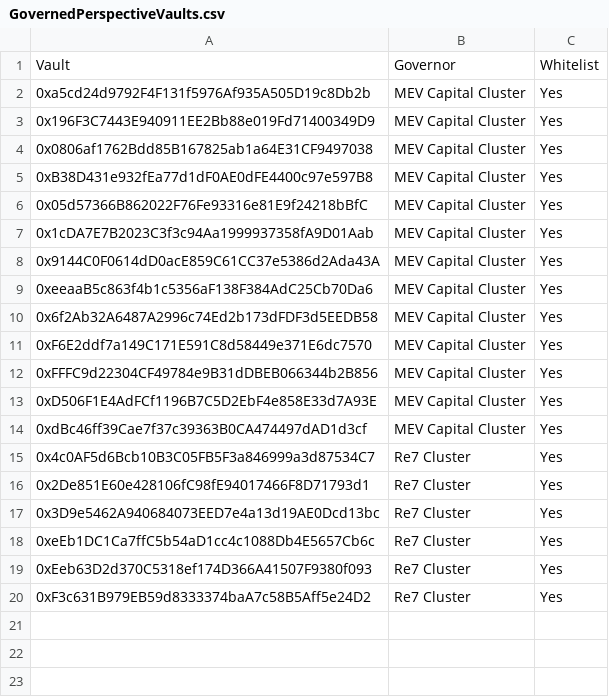
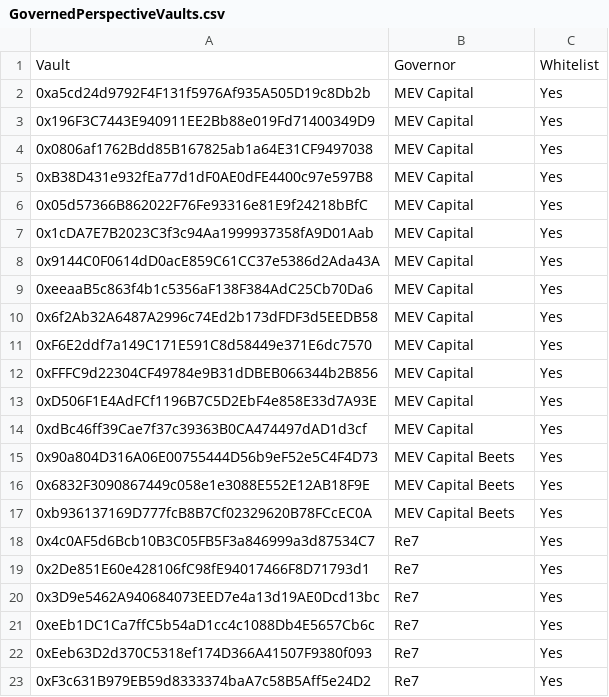
Before and after one commit to euler-xyz/evk-periphery, a CSV file: script/production/sonic/governedPerspectiveVaults/GovernedPerspectiveVaults.csv, drawn as a sheet; addresses are those after the commit; the diff names each change by its address in the sheet, - before the commit and + after, or states it on an @@ line.

Commit message:
feat: whitelist mev cap beets cluster

```diff
--- a/script/production/sonic/governedPerspectiveVaults/GovernedPerspectiveVaults.csv
+++ b/script/production/sonic/governedPerspectiveVaults/GovernedPerspectiveVaults.csv
-B2:B14: MEV Capital Cluster
+B2:B14: MEV Capital
+row 15: 0x90a804D316A06E00755444D56b9eF52e5C4F4D73 | MEV Capital Beets | Yes
+row 16: 0x6832F3090867449c058e1e3088E552E12AB18F9E | MEV Capital Beets | Yes
+row 17: 0xb936137169D777fcB8B7Cf02329620B78FCcEC0A | MEV Capital Beets | Yes
-B18:B23: Re7 Cluster
+B18:B23: Re7
```
